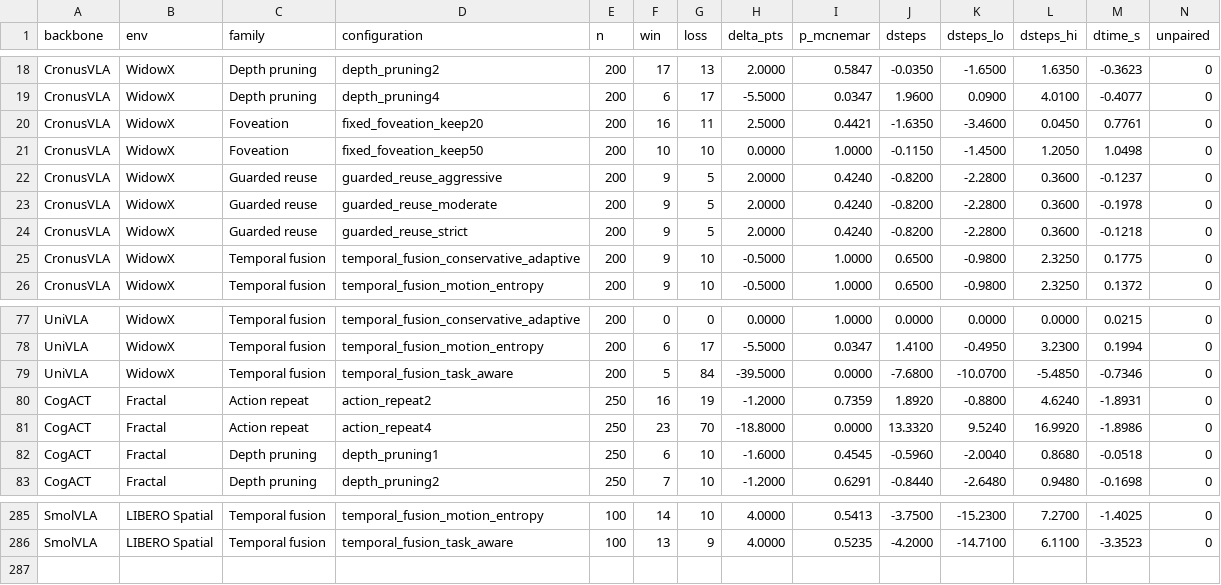
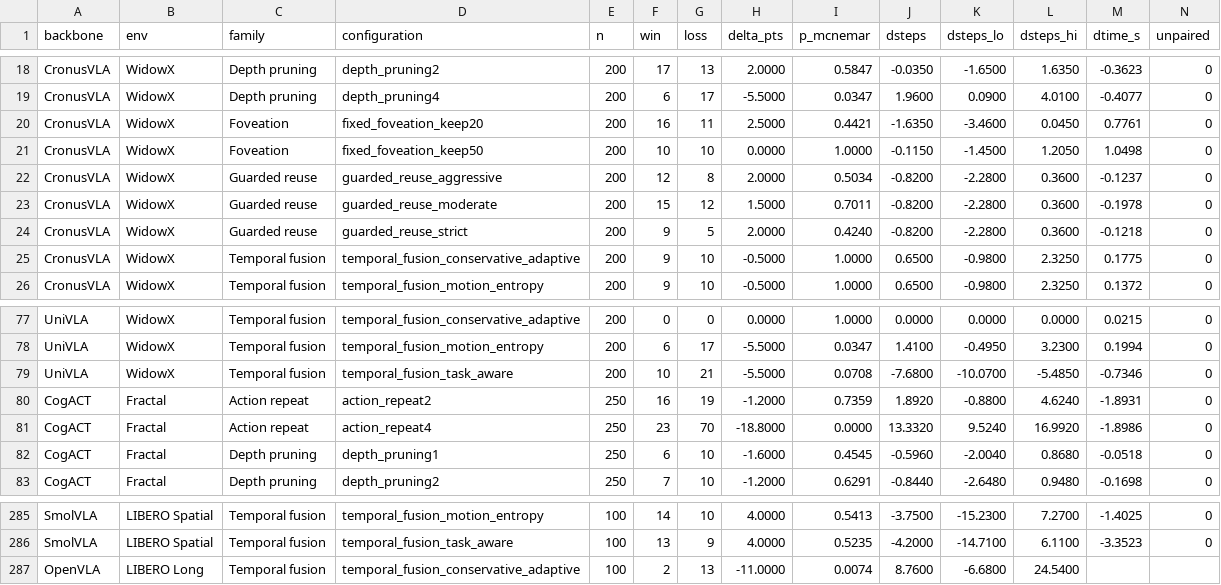
Before and after one commit to trillion-boy/BiVLA, a CSV file: experiments/paper/paired_results_all.csv, drawn as a sheet; only a part is shown, gaps mark what is left out; rows hold the shown columns only; the diff names each change by its address in the sheet, - before the commit and + after, or states it on an @@ line.

```diff
--- a/experiments/paper/paired_results_all.csv
+++ b/experiments/paper/paired_results_all.csv
-F22 (win): 9
+F22 (win): 12
-G22 (loss): 5
+G22 (loss): 8
-I22 (p_mcnemar): 0.4240
+I22 (p_mcnemar): 0.5034
-F23 (win): 9
+F23 (win): 15
-G23 (loss): 5
+G23 (loss): 12
-H23 (delta_pts): 2.0000
+H23 (delta_pts): 1.5000
-I23 (p_mcnemar): 0.4240
+I23 (p_mcnemar): 0.7011
-F79 (win): 5
+F79 (win): 10
-G79 (loss): 84
+G79 (loss): 21
-H79 (delta_pts): -39.5000
+H79 (delta_pts): -5.5000
-I79 (p_mcnemar): 0.0000
+I79 (p_mcnemar): 0.0708
+row 287: OpenVLA | LIBERO Long | Temporal fusion | temporal_fusion_conservative_adaptive | 100 | 2 | 13 | -11.0000 | 0.0074 | 8.7600 | -6.6800 | 24.5400
```
Also changed, not shown: 6 other files.
